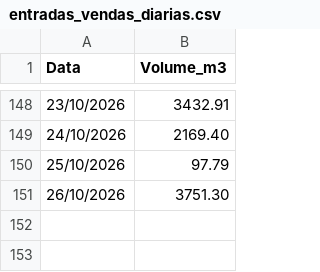
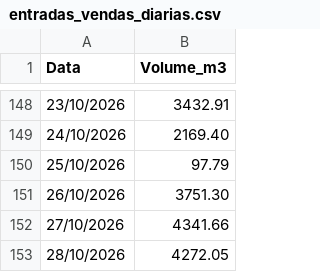
Before and after one commit to mwbm07/mtgas-dashboard-gn, a CSV file: data/entradas_vendas_diarias.csv, drawn as a sheet; only a part is shown, gaps mark what is left out.

Commit message:
Update entradas_vendas_diarias.csv

```diff
--- a/data/entradas_vendas_diarias.csv
+++ b/data/entradas_vendas_diarias.csv
@@ -151 +151,3 @@ Data,Volume_m3
 26/10/2026,3751.30
+27/10/2026,4341.66
+28/10/2026,4272.05
```
